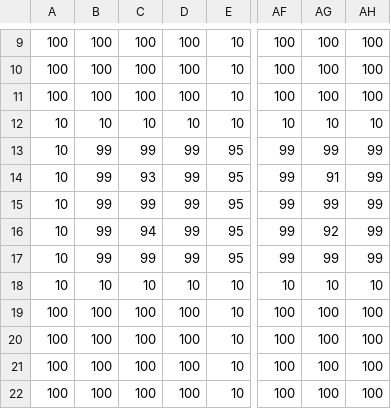
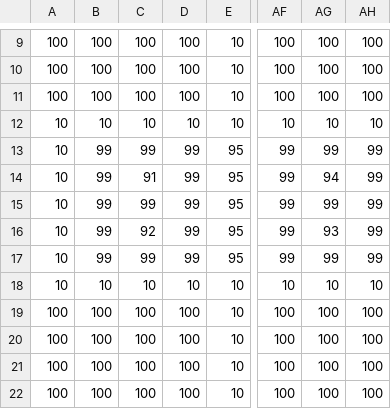
Before and after one commit to gaxit-project/r2bs_C_2025, a CSV file: Assets/Resources/stage4.csv, drawn as a sheet; only a part is shown, gaps mark what is left out; the diff names each change by its address in the sheet, - before the commit and + after, or states it on an @@ line.

Commit message:
5/29 矢野 マップちょい修正

```diff
--- a/Assets/Resources/stage4.csv
+++ b/Assets/Resources/stage4.csv
-C14: 93
+C14: 91
-AG14: 91
+AG14: 94
-C16: 94
+C16: 92
-AG16: 92
+AG16: 93
```
